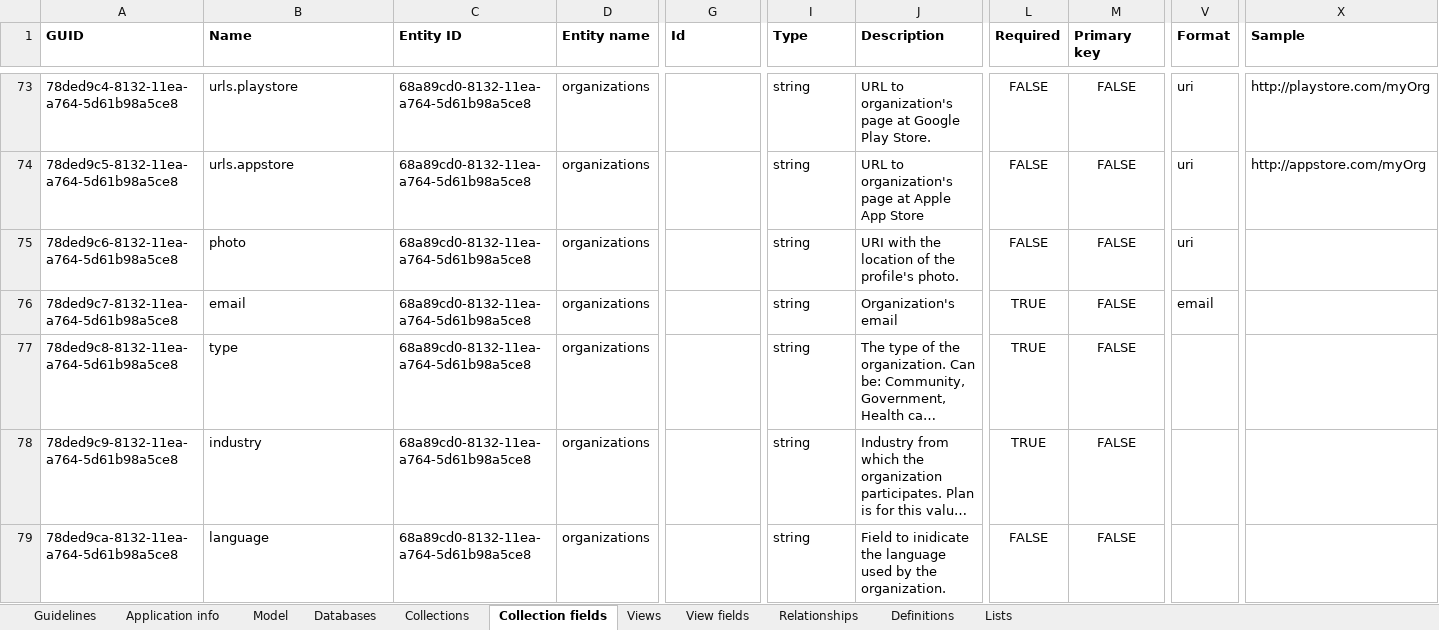
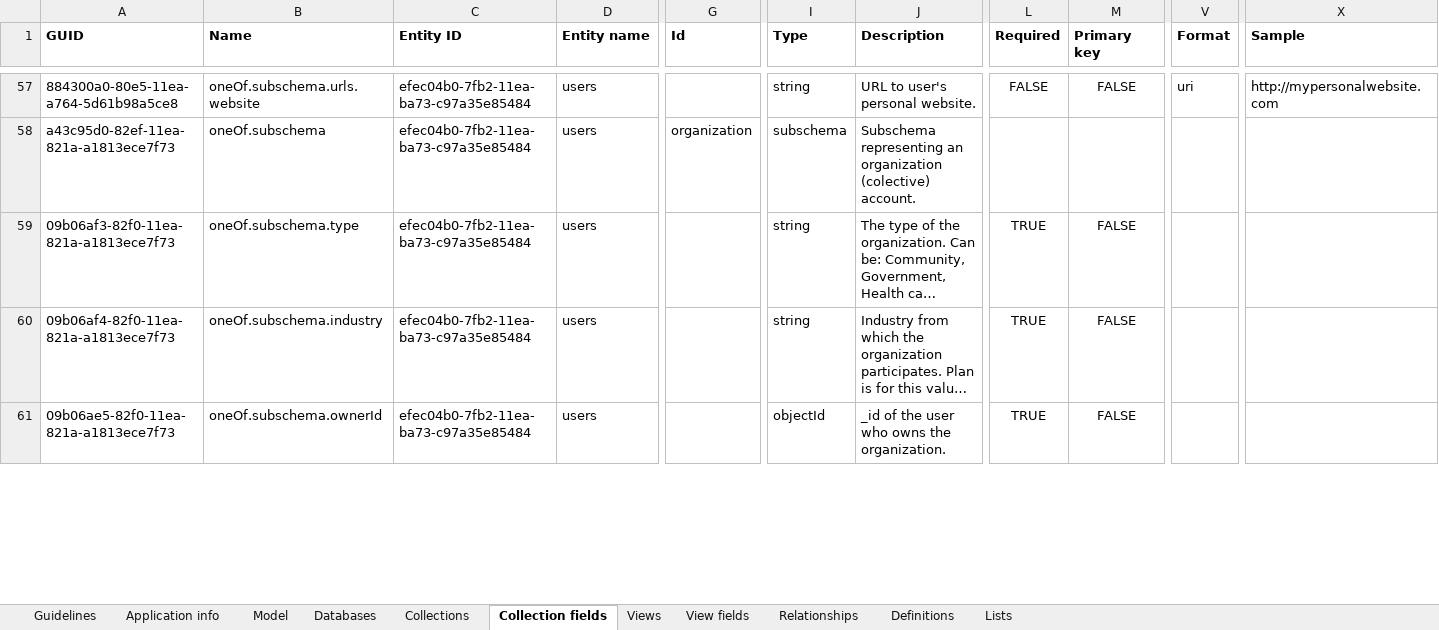
Before and after one commit to FightPandemics/DataModel, an Excel workbook: v2/docs/FightPandemics.xlsx, sheet Collection fields, drawn as a sheet; only a part is shown, gaps mark what is left out; long unchanged cells end in …; values as stored, in another font and other column widths than the file's, no borders; removed rows and columns are numbered as before the commit, all else as after; rows hold the shown columns only; the diff covers the shown part only; the diff names each change by its address in the sheet, - before the commit and + after, or states it on an @@ line.

Commit message:
Update users collection to hold individuals and organizations
Updated users collection to hold individuals (previously named users) and organizations (previously on a separate collection) in the same collection. This makes it easier to give organizations the same features as users, using the advantage of the oneOf validation of jsonSchema.

```diff
--- a/v2/docs/FightPandemics.xlsx (sheet Collection fields)
+++ b/v2/docs/FightPandemics.xlsx (sheet Collection fields)
-A57 (GUID): 78ded9c4-8132-11ea-a764-5d61b98a5ce8
+A57 (GUID): 884300a0-80e5-11ea-a764-5d61b98a5ce8
-B57 (Name): urls.playstore
+B57 (Name): oneOf.subschema.urls.website
-C57 (Entity ID): 68a89cd0-8132-11ea-a764-5d61b98a5ce8
+C57 (Entity ID): efec04b0-7fb2-11ea-ba73-c97a35e85484
-D57 (Entity name): organizations
+D57 (Entity name): users
-J57 (Description): URL to organization's page at Google Play Store.
+J57 (Description): URL to user's personal website.
-X57 (Sample): http://playstore.com/myOrg
+X57 (Sample): http://mypersonalwebsite.com
-row 74: 78ded9c5-8132-11ea-a764-5d61b98a5ce8 | urls.appstore | 68a89cd0-8132-11ea-a764-5d61b98a5ce8 | organizations |  | string | URL to organization's page at Apple App Store | FALSE | FALSE | uri | http://appstore.com/myOrg
-row 75: 78ded9c6-8132-11ea-a764-5d61b98a5ce8 | photo | 68a89cd0-8132-11ea-a764-5d61b98a5ce8 | organizations |  | string | URI with the location of the profile's photo. | FALSE | FALSE | uri
-row 76: 78ded9c7-8132-11ea-a764-5d61b98a5ce8 | email | 68a89cd0-8132-11ea-a764-5d61b98a5ce8 | organizations |  | string | Organization's email | TRUE | FALSE | email
+row 58: a43c95d0-82ef-11ea-821a-a1813ece7f73 | oneOf.subschema | efec04b0-7fb2-11ea-ba73-c97a35e85484 | users | organization | subschema | Subschema representing an organization (colective) account.
-A59 (GUID): 78ded9c8-8132-11ea-a764-5d61b98a5ce8
+A59 (GUID): 09b06af3-82f0-11ea-821a-a1813ece7f73
-B59 (Name): type
+B59 (Name): oneOf.subschema.type
-C59:C60 (Entity ID): 68a89cd0-8132-11ea-a764-5d61b98a5ce8
+C59:C60 (Entity ID): efec04b0-7fb2-11ea-ba73-c97a35e85484
-D59:D60 (Entity name): organizations
+D59:D60 (Entity name): users
-A60 (GUID): 78ded9c9-8132-11ea-a764-5d61b98a5ce8
+A60 (GUID): 09b06af4-82f0-11ea-821a-a1813ece7f73
-B60 (Name): industry
+B60 (Name): oneOf.subschema.industry
-row 79: 78ded9ca-8132-11ea-a764-5d61b98a5ce8 | language | 68a89cd0-8132-11ea-a764-5d61b98a5ce8 | organizations |  | string | Field to inidicate the language used by the organization. | FALSE | FALSE
+row 61: 09b06ae5-82f0-11ea-821a-a1813ece7f73 | oneOf.subschema.ownerId | efec04b0-7fb2-11ea-ba73-c97a35e85484 | users |  | objectId | _id of the user who owns the organization. | TRUE | FALSE
```
Also changed, not shown: 24 added rows, 31 removed rows, 1 moved row and 64 edited cells elsewhere in this sheet, sheet Definitions, sheet Collections, sheet Relationships, sheet Databases, sheet Lists, sheet Model, 15 other files.
